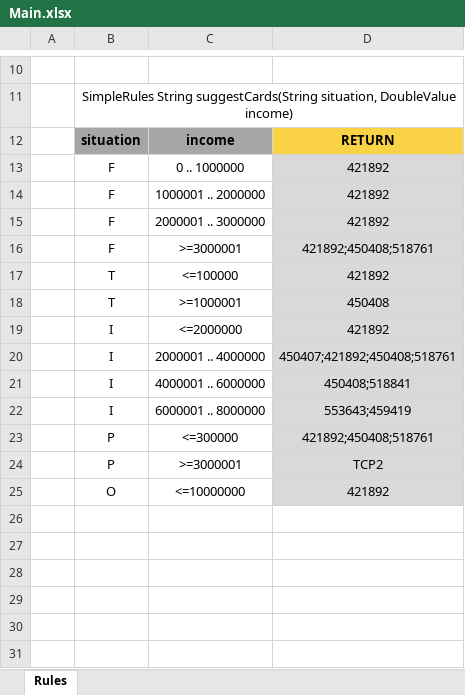
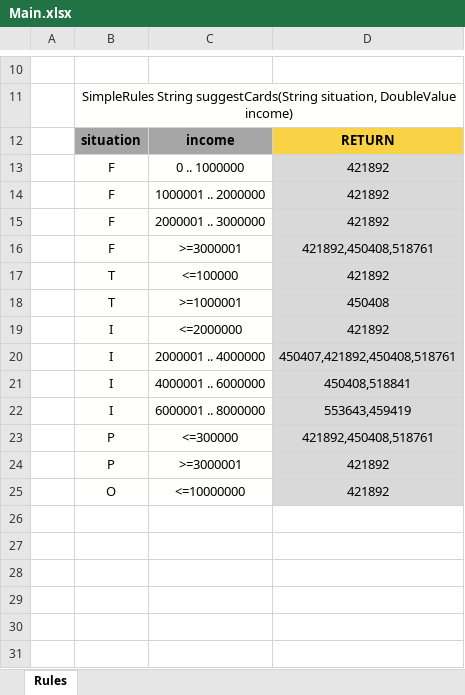
Before and after one commit to pujaesprojects/otdesign, an Excel workbook: DESIGN/rules/BBVA_Rules/Main.xlsx, sheet Rules, drawn as a sheet; only a part is shown, gaps mark what is left out; values as stored, in another font and other column widths than the file's, no borders; the diff names each change by its address in the sheet, - before the commit and + after, or states it on an @@ line.

Commit message:
Change response suggestCards Author: DEFAULT. Type: SAVE.

```diff
--- a/DESIGN/rules/BBVA_Rules/Main.xlsx (sheet Rules)
+++ b/DESIGN/rules/BBVA_Rules/Main.xlsx (sheet Rules)
-D16: 421892;450408;518761
+D16: 421892,450408,518761
-D20: 450407;421892;450408;518761
+D20: 450407,421892,450408,518761
-D21: 450408;518841
+D21: 450408,518841
-D22: 553643;459419
+D22: 553643,459419
-D23: 421892;450408;518761
+D23: 421892,450408,518761
-D24: TCP2
+D24: 421892
```
